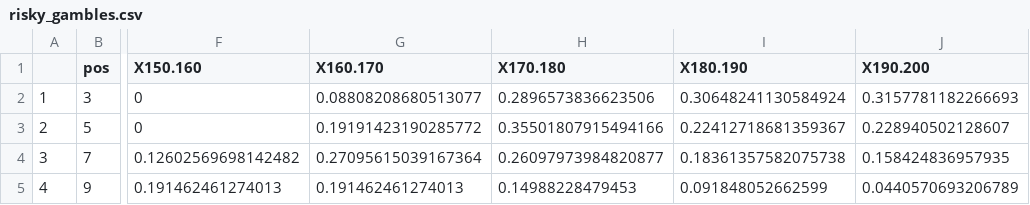
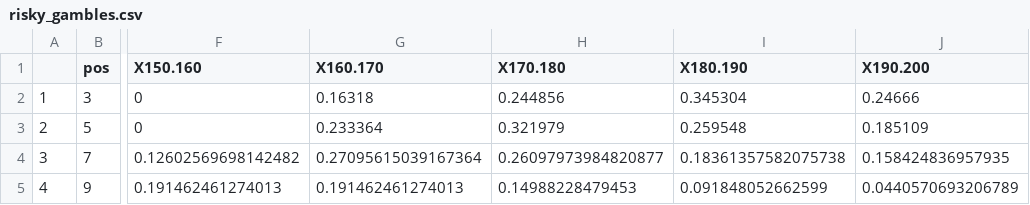
Before and after one commit to fingoldin/tickets2, a CSV file: risky_gambles.csv, drawn as a sheet; only a part is shown, gaps mark what is left out; the diff names each change by its address in the sheet, - before the commit and + after, or states it on an @@ line.

```diff
--- a/risky_gambles.csv
+++ b/risky_gambles.csv
-G2 (X160.170): 0.08808208680513077
+G2 (X160.170): 0.16318
-H2 (X170.180): 0.2896573836623506
+H2 (X170.180): 0.244856
-I2 (X180.190): 0.30648241130584924
+I2 (X180.190): 0.345304
-J2 (X190.200): 0.3157781182266693
+J2 (X190.200): 0.24666
-G3 (X160.170): 0.19191423190285772
+G3 (X160.170): 0.233364
-H3 (X170.180): 0.35501807915494166
+H3 (X170.180): 0.321979
-I3 (X180.190): 0.22412718681359367
+I3 (X180.190): 0.259548
-J3 (X190.200): 0.228940502128607
+J3 (X190.200): 0.185109
```
Also changed, not shown: fixed_outcome.csv, 7 other files.
